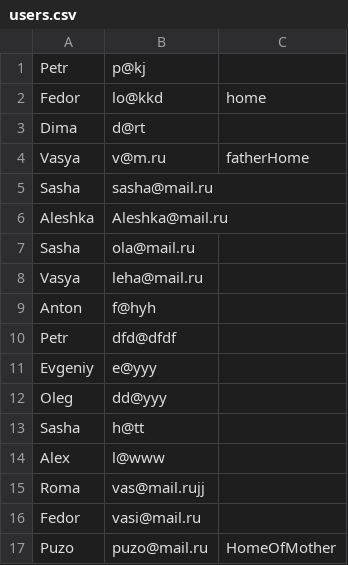
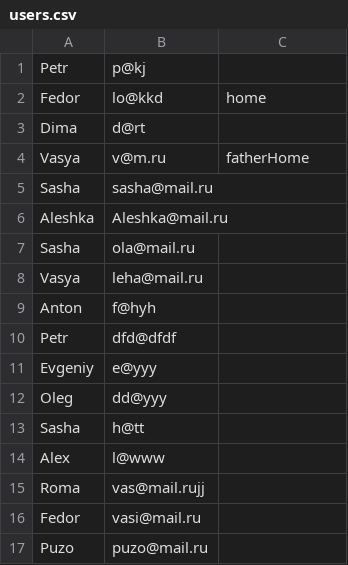
Before and after one commit to Lehapuz/education, a CSV file: TestTask/src/main/resources/users.csv, drawn as a sheet.

```diff
--- a/TestTask/src/main/resources/users.csv
+++ b/TestTask/src/main/resources/users.csv
@@ -16,2 +16,2 @@ Roma,vas@mail.rujj
 Fedor,vasi@mail.ru
-Puzo,puzo@mail.ru,HomeOfMother
+Puzo, puzo@mail.ru
```
Also changed, not shown: TestTask/src/main/resources/location.csv, 13 other files.
